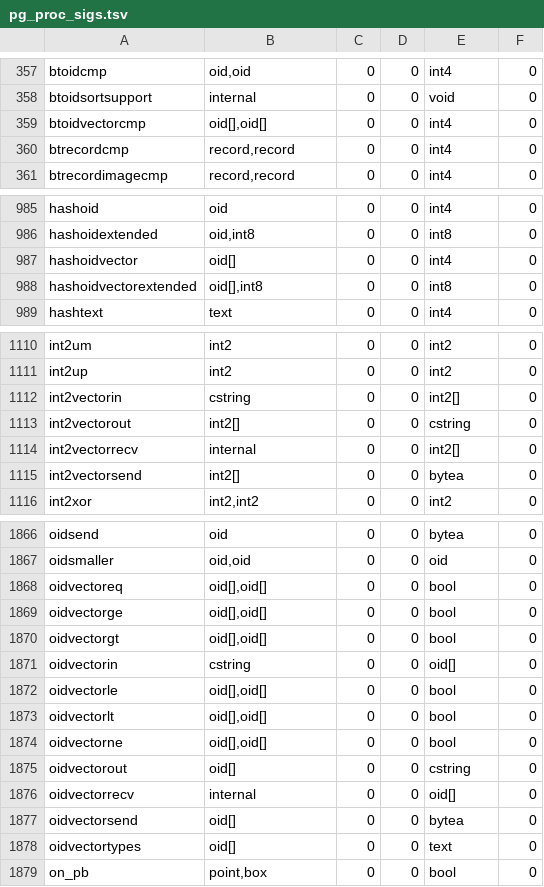
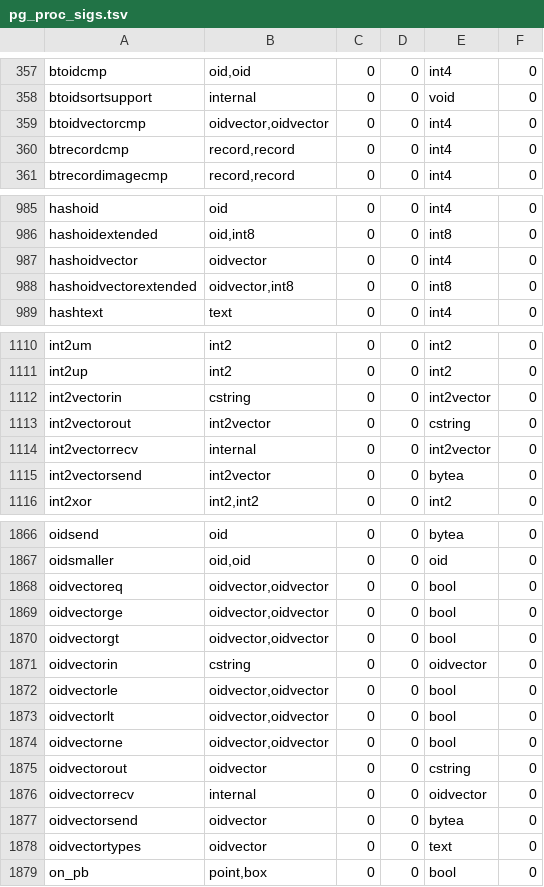
Before and after one commit to jdrumgoole/SecantusDB, a TSV file: crates/secantus-pgplan/src/pg_proc_sigs.tsv, drawn as a sheet; only a part is shown, gaps mark what is left out.

```diff
--- a/crates/secantus-pgplan/src/pg_proc_sigs.tsv
+++ b/crates/secantus-pgplan/src/pg_proc_sigs.tsv
@@ -358,3 +358,3 @@ btoidcmp	oid,oid	0	0	int4	0
 btoidsortsupport	internal	0	0	void	0
-btoidvectorcmp	oid[],oid[]	0	0	int4	0
+btoidvectorcmp	oidvector,oidvector	0	0	int4	0
 btrecordcmp	record,record	0	0	int4	0
@@ -986,4 +986,4 @@ hashoid	oid	0	0	int4	0
 hashoidextended	oid,int8	0	0	int8	0
-hashoidvector	oid[]	0	0	int4	0
-hashoidvectorextended	oid[],int8	0	0	int8	0
+hashoidvector	oidvector	0	0	int4	0
+hashoidvectorextended	oidvector,int8	0	0	int8	0
 hashtext	text	0	0	int4	0
@@ -1111,6 +1111,6 @@ int2um	int2	0	0	int2	0
 int2up	int2	0	0	int2	0
-int2vectorin	cstring	0	0	int2[]	0
-int2vectorout	int2[]	0	0	cstring	0
-int2vectorrecv	internal	0	0	int2[]	0
-int2vectorsend	int2[]	0	0	bytea	0
+int2vectorin	cstring	0	0	int2vector	0
+int2vectorout	int2vector	0	0	cstring	0
+int2vectorrecv	internal	0	0	int2vector	0
+int2vectorsend	int2vector	0	0	bytea	0
 int2xor	int2,int2	0	0	int2	0
@@ -1867,13 +1867,13 @@ oidsend	oid	0	0	bytea	0
 oidsmaller	oid,oid	0	0	oid	0
-oidvectoreq	oid[],oid[]	0	0	bool	0
-oidvectorge	oid[],oid[]	0	0	bool	0
-oidvectorgt	oid[],oid[]	0	0	bool	0
-oidvectorin	cstring	0	0	oid[]	0
-oidvectorle	oid[],oid[]	0	0	bool	0
-oidvectorlt	oid[],oid[]	0	0	bool	0
-oidvectorne	oid[],oid[]	0	0	bool	0
-oidvectorout	oid[]	0	0	cstring	0
-oidvectorrecv	internal	0	0	oid[]	0
-oidvectorsend	oid[]	0	0	bytea	0
-oidvectortypes	oid[]	0	0	text	0
+oidvectoreq	oidvector,oidvector	0	0	bool	0
+oidvectorge	oidvector,oidvector	0	0	bool	0
+oidvectorgt	oidvector,oidvector	0	0	bool	0
+oidvectorin	cstring	0	0	oidvector	0
+oidvectorle	oidvector,oidvector	0	0	bool	0
+oidvectorlt	oidvector,oidvector	0	0	bool	0
+oidvectorne	oidvector,oidvector	0	0	bool	0
+oidvectorout	oidvector	0	0	cstring	0
+oidvectorrecv	internal	0	0	oidvector	0
+oidvectorsend	oidvector	0	0	bytea	0
+oidvectortypes	oidvector	0	0	text	0
 on_pb	point,box	0	0	bool	0
```
Also changed, not shown: crates/secantus-pgplan/src/pg_binary_operators.tsv, crates/secantus-pgplan/src/pg_operator_functions.tsv, 7 other files.
